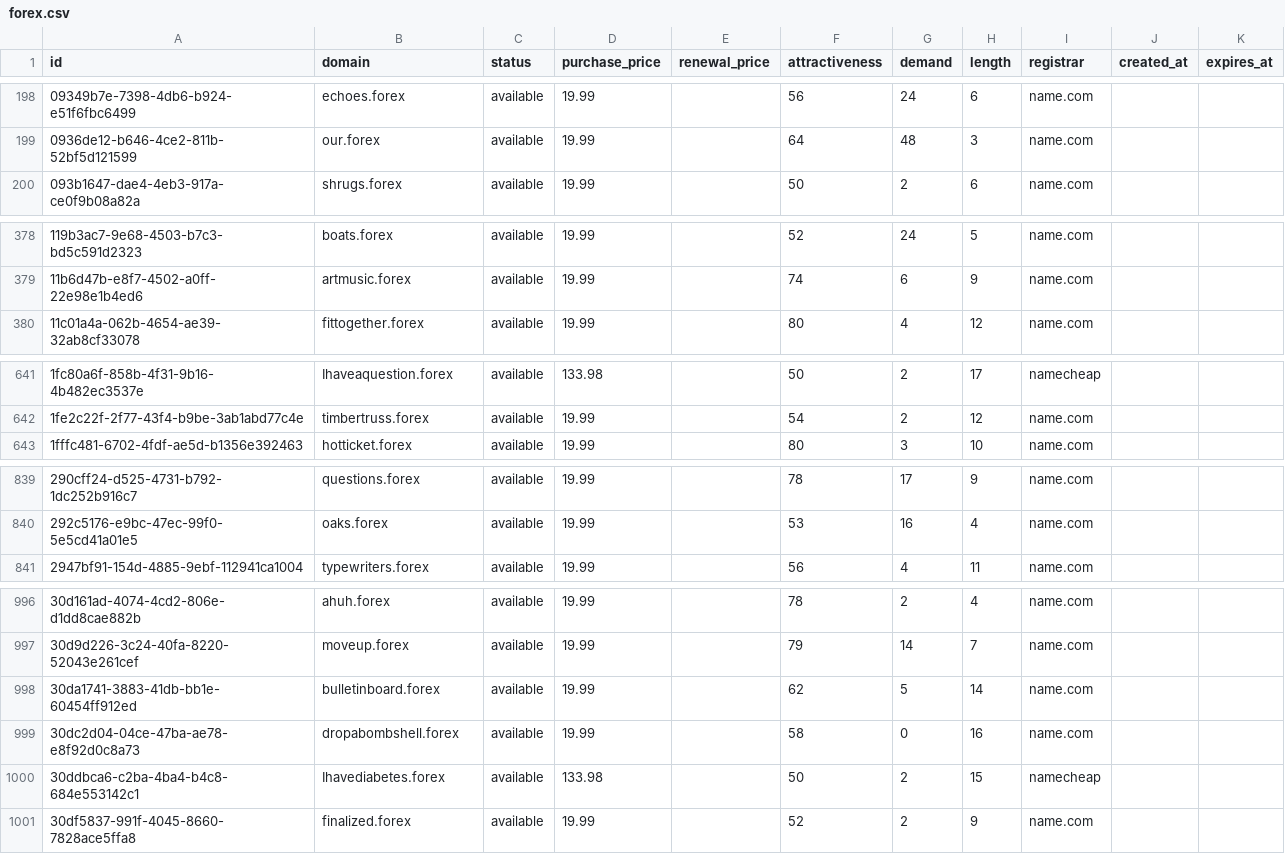
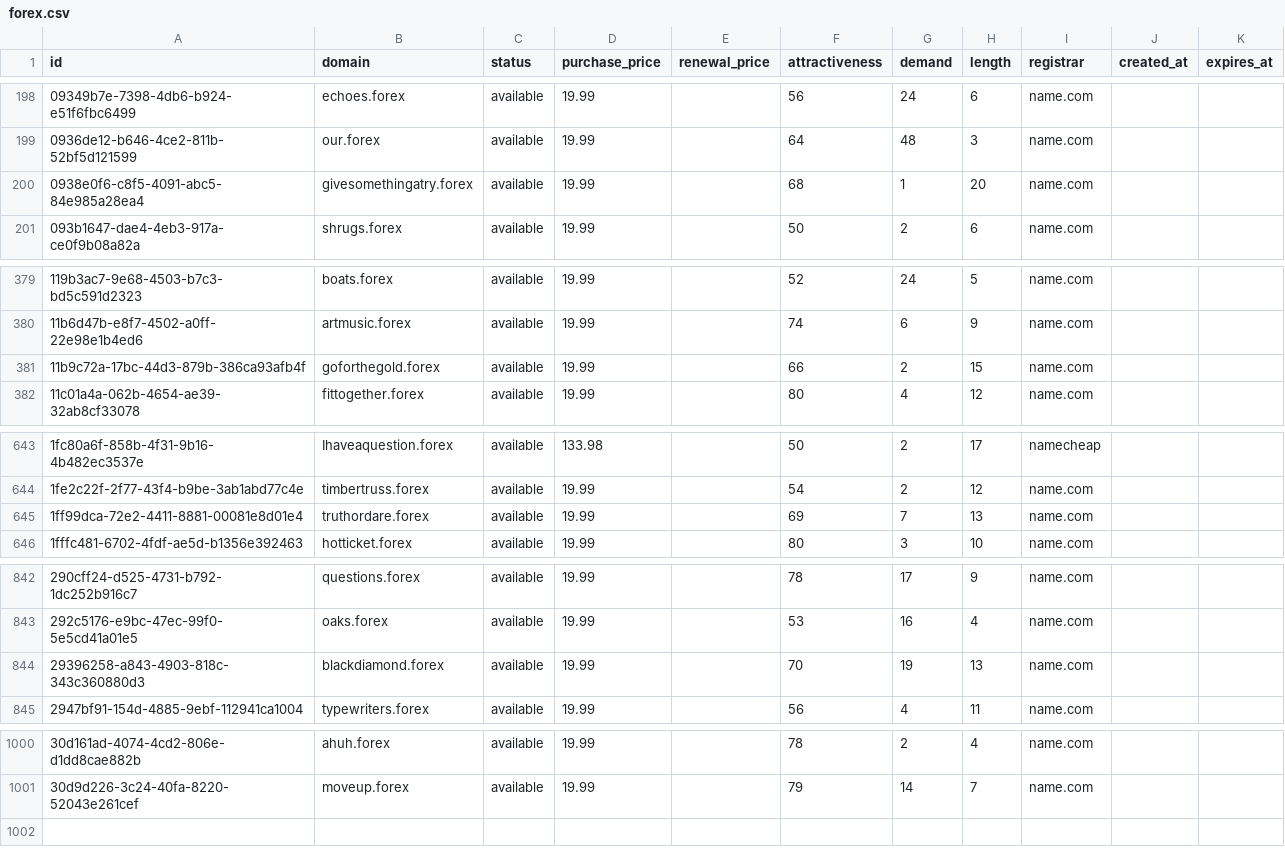
Before and after one commit to UniqueDomains/forex-oneword-domains, a CSV file: forex.csv, drawn as a sheet; only a part is shown, gaps mark what is left out; removed rows and columns are numbered as before the commit, all else as after; the diff covers the shown part only; the diff names each change by its address in the sheet, - before the commit and + after, or states it on an @@ line.

Commit message:
Domains update

```diff
--- a/forex.csv
+++ b/forex.csv
+row 200: 0938e0f6-c8f5-4091-abc5-84e985a28ea4 | givesomethingatry.forex | available | 19.99 |  | 68 | 1 | 20 | name.com
+row 381: 11b9c72a-17bc-44d3-879b-386ca93afb4f | goforthegold.forex | available | 19.99 |  | 66 | 2 | 15 | name.com
+row 645: 1ff99dca-72e2-4411-8881-00081e8d01e4 | truthordare.forex | available | 19.99 |  | 69 | 7 | 13 | name.com
+row 844: 29396258-a843-4903-818c-343c360880d3 | blackdiamond.forex | available | 19.99 |  | 70 | 19 | 13 | name.com
-row 998: 30da1741-3883-41db-bb1e-60454ff912ed | bulletinboard.forex | available | 19.99 |  | 62 | 5 | 14 | name.com
-row 999: 30dc2d04-04ce-47ba-ae78-e8f92d0c8a73 | dropabombshell.forex | available | 19.99 |  | 58 | 0 | 16 | name.com
-row 1000: 30ddbca6-c2ba-4ba4-b4c8-684e553142c1 | Ihavediabetes.forex | available | 133.98 |  | 50 | 2 | 15 | namecheap
-row 1001: 30df5837-991f-4045-8660-7828ace5ffa8 | finalized.forex | available | 19.99 |  | 52 | 2 | 9 | name.com
```
Also changed, not shown: 79 edited cells elsewhere in this file, 4 other files.
